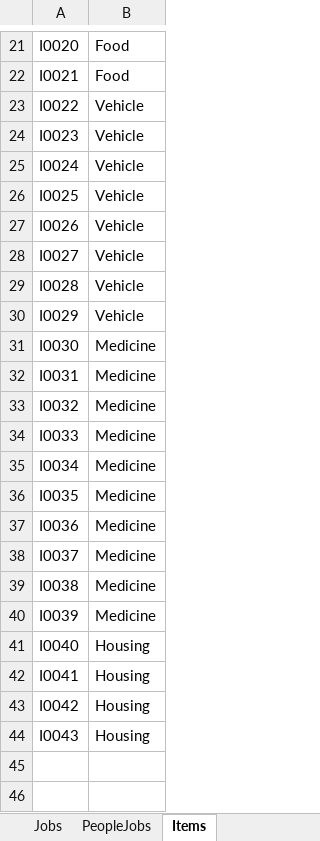
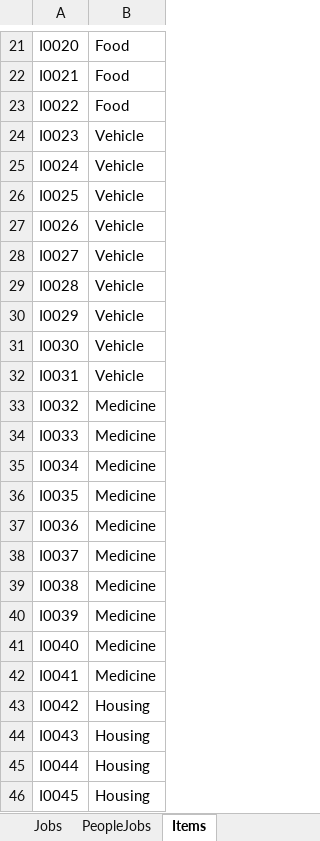
Before and after one commit to Jacob-W23/DatabaseIIGroupOne, an Excel workbook: WIP Tables.xlsx, sheet Items, drawn as a sheet; only a part is shown, gaps mark what is left out; values as stored, in another font and other column widths than the file's, no borders; the diff names each change by its address in the sheet, - before the commit and + after, or states it on an @@ line.

Commit message:
Add files via upload
Changed Inventory to Items to allow for more fluent transactions. Combined mine with Matts. Updated Data Dictionary with new tables and fixed typos. Updated ERD and uploaded!

```diff
--- a/WIP Tables.xlsx (sheet Items)
+++ b/WIP Tables.xlsx (sheet Items)
-B23: Vehicle
+B23: Food
-B31:B32: Medicine
+B31:B32: Vehicle
-B41:B42: Housing
+B41:B42: Medicine
+row 45: I0044 | Housing
+row 46: I0045 | Housing
```
Also changed, not shown: sheet Medicine, sheet Zombies, sheet Vehicles, sheet Housing, sheet Jobs, sheet Foods, other sheet tabs, Doomsday_DD.xlsx, 1 other file.
